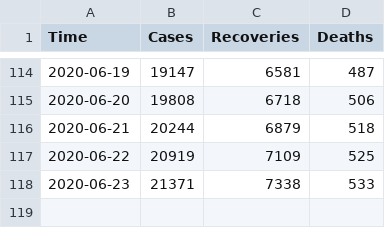
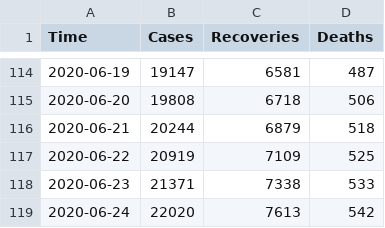
Before and after one commit to omotayo-alade/covid-19-nigeria, a CSV file: time_series.csv, drawn as a sheet; only a part is shown, gaps mark what is left out; the diff names each change by its address in the sheet, - before the commit and + after, or states it on an @@ line.

```diff
--- a/time_series.csv
+++ b/time_series.csv
+row 119: 2020-06-24 | 22020 | 7613 | 542
```
Also changed, not shown: covid_nigeria.csv, 6 other files.
